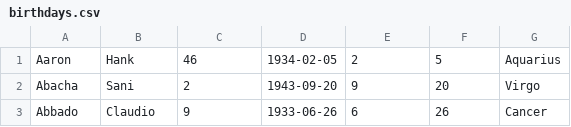
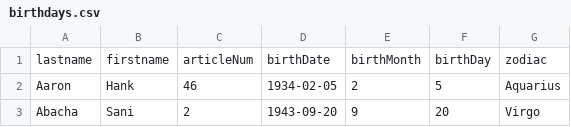
Before and after one commit to DeAnzaDataScience/CIS11, a CSV file: datasets_labs/birthdays.csv, drawn as a sheet; only a part is shown; the shorter side is filled out with more unchanged rows.

Commit message:
Update birthdays.csv

```diff
--- a/datasets_labs/birthdays.csv
+++ b/datasets_labs/birthdays.csv
@@ -1 +1,2 @@
+lastname,firstname,articleNum,birthDate,birthMonth,birthDay,zodiac
 Aaron,Hank,46,1934-02-05,2,5,Aquarius
```
